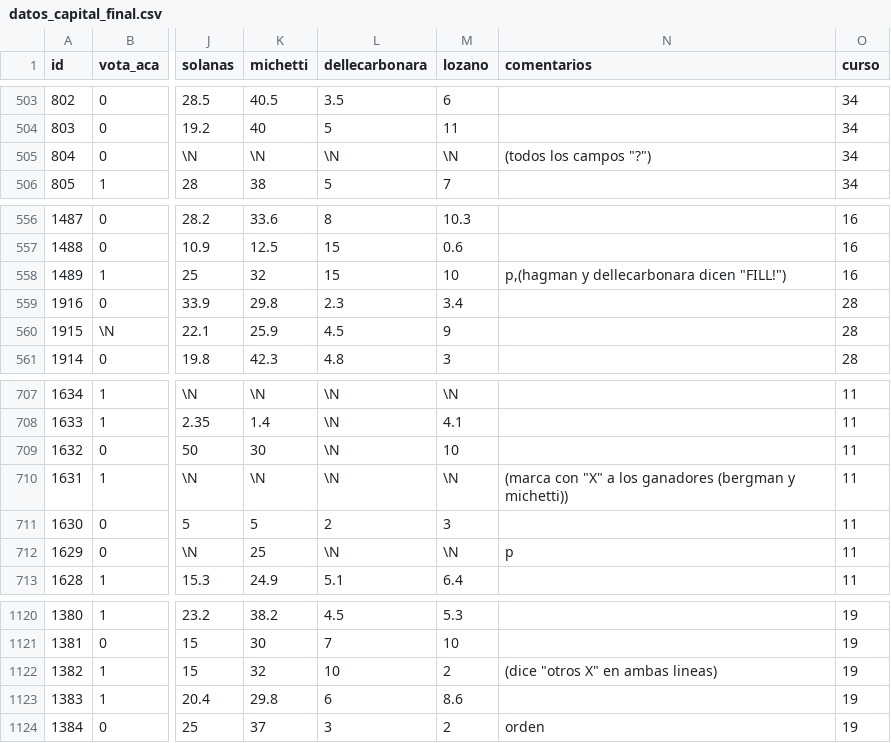
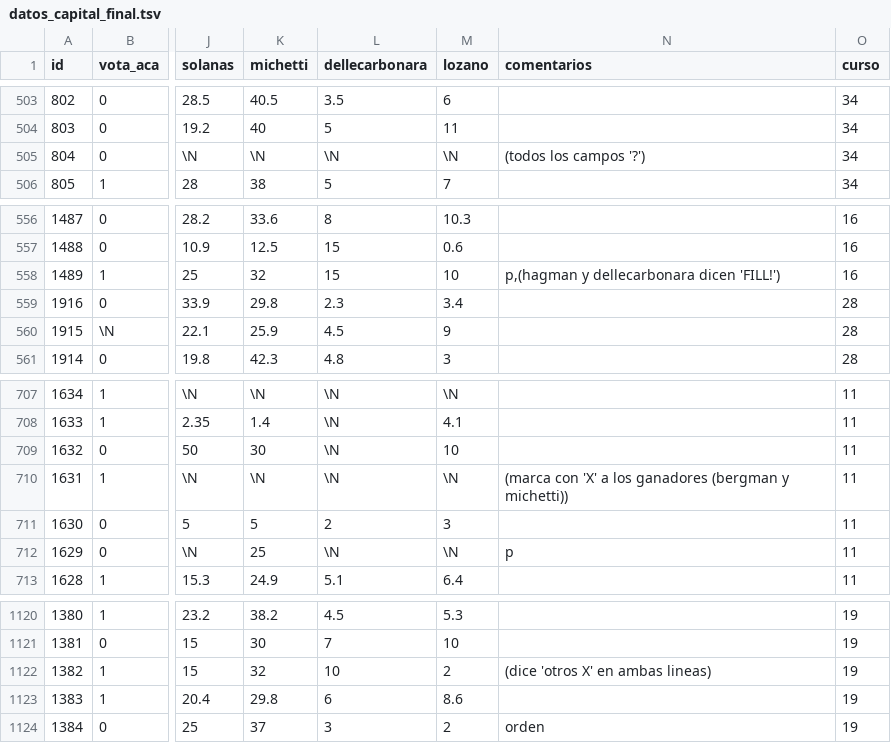
Before and after one commit to capitantoto/prode-electoral, a TSV file: datos_capital_final.tsv (was datos_capital_final.csv), drawn as a sheet; only a part is shown, gaps mark what is left out; the diff names each change by its address in the sheet, - before the commit and + after, or states it on an @@ line.

```diff
--- a/datos_capital_final.csv
+++ b/datos_capital_final.tsv
-N505 (comentarios): (todos los campos "?")
+N505 (comentarios): (todos los campos '?')
-N558 (comentarios): p,(hagman y dellecarbonara dicen "FILL!")
+N558 (comentarios): p,(hagman y dellecarbonara dicen 'FILL!')
-N710 (comentarios): (marca con "X" a los…
+N710 (comentarios): (marca con 'X' a los…
-N1122 (comentarios): (dice "otros X" en ambas lineas)
+N1122 (comentarios): (dice 'otros X' en ambas lineas)
```
Also changed, not shown: 2 other files.
